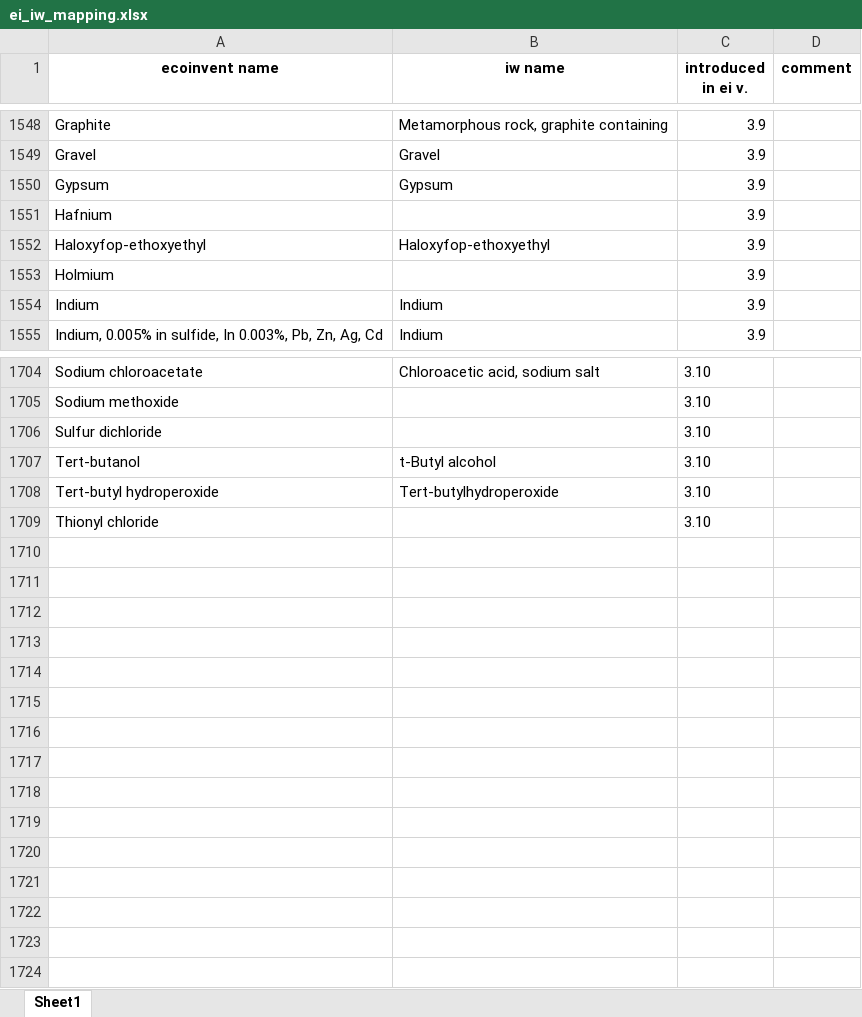
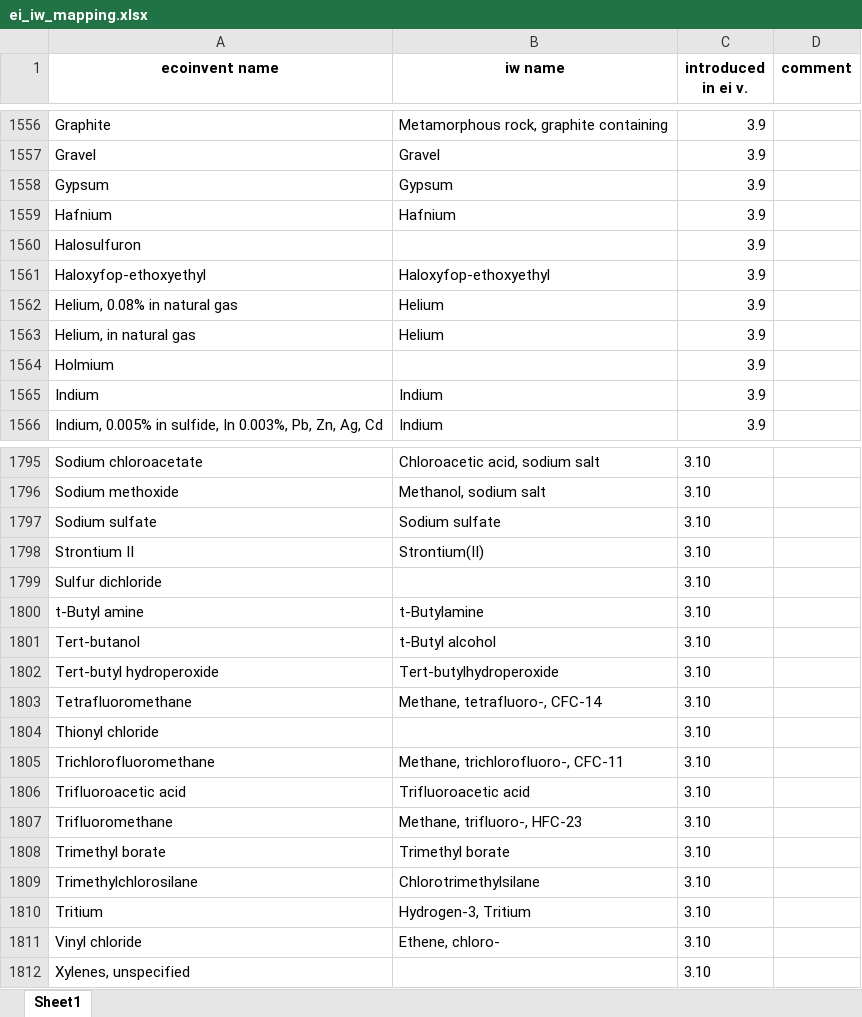
Before and after one commit to CIRAIG/IWP_Reborn, an Excel workbook: Data/mappings/ei310/ei_iw_mapping.xlsx, sheet Sheet1, drawn as a sheet; only a part is shown, gaps mark what is left out; values as stored, in another font and other column widths than the file's, no borders; addresses are those after the commit; the diff covers the shown part only; the diff names each change by its address in the sheet, - before the commit and + after, or states it on an @@ line.

```diff
--- a/Data/mappings/ei310/ei_iw_mapping.xlsx (sheet Sheet1)
+++ b/Data/mappings/ei310/ei_iw_mapping.xlsx (sheet Sheet1)
-B1559 (iw name): (empty)
+B1559 (iw name): Hafnium
+row 1560: Halosulfuron |  | 3.9
+row 1562: Helium, 0.08% in natural gas | Helium | 3.9
+row 1563: Helium, in natural gas | Helium | 3.9
-B1796 (iw name): (empty)
+B1796 (iw name): Methanol, sodium salt
+row 1797: Sodium sulfate | Sodium sulfate | 3.10
+row 1798: Strontium II | Strontium(II) | 3.10
+row 1800: t-Butyl amine | t-Butylamine | 3.10
+row 1803: Tetrafluoromethane | Methane, tetrafluoro-, CFC-14 | 3.10
+row 1805: Trichlorofluoromethane | Methane, trichlorofluoro-, CFC-11 | 3.10
+row 1806: Trifluoroacetic acid | Trifluoroacetic acid | 3.10
+row 1807: Trifluoromethane | Methane, trifluoro-, HFC-23 | 3.10
+row 1808: Trimethyl borate | Trimethyl borate | 3.10
+row 1809: Trimethylchlorosilane | Chlorotrimethylsilane | 3.10
+row 1810: Tritium | Hydrogen-3, Tritium | 3.10
+row 1811: Vinyl chloride | Ethene, chloro- | 3.10
+row 1812: Xylenes, unspecified |  | 3.10
```
Also changed, not shown: 89 added rows, 1 removed row, 5 moved rows and 138 edited cells elsewhere in this sheet, Data/mappings/SP/sp_mapping.xlsx, Data/mappings/exiobase/EXIO_IW_concordance.xlsx, 42 other files.
